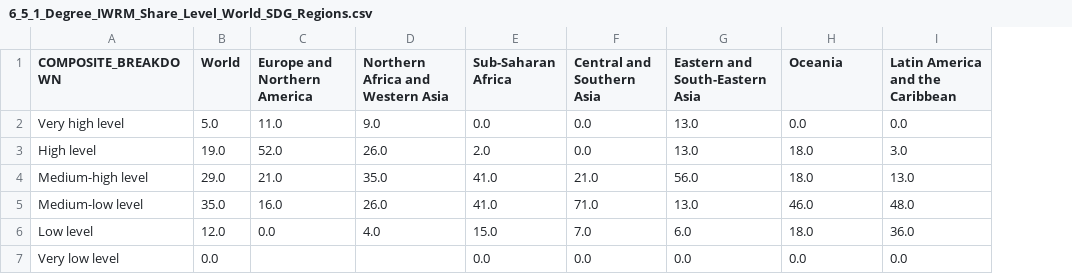
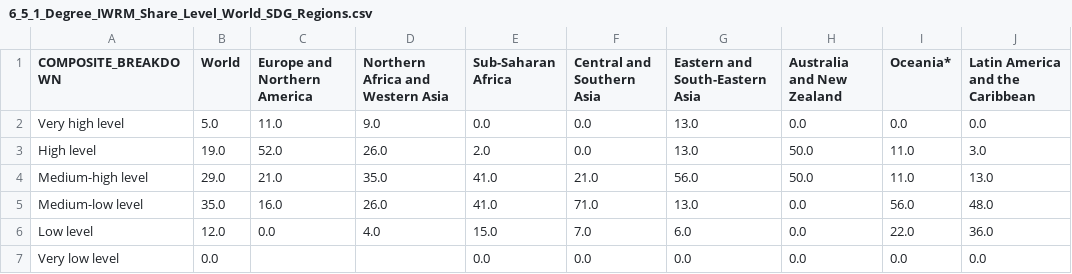
Before and after one commit to Qery-Data/SDG-Datatracker, a CSV file: data/6_5_1_Degree_IWRM_Share_Level_World_SDG_Regions.csv, drawn as a sheet; the diff names each change by its address in the sheet, - before the commit and + after, or states it on an @@ line.

```diff
--- a/data/6_5_1_Degree_IWRM_Share_Level_World_SDG_Regions.csv
+++ b/data/6_5_1_Degree_IWRM_Share_Level_World_SDG_Regions.csv
+column I (Oceania*), rows 2-7: 0.0 | 11.0 | 11.0 | 56.0 | 22.0 | 0.0
-H1: Oceania
+H1: Australia and New Zealand
-H3:H4 (Australia and New Zealand): 18.0
+H3:H4 (Australia and New Zealand): 50.0
-H5 (Australia and New Zealand): 46.0
+H5 (Australia and New Zealand): 0.0
-H6 (Australia and New Zealand): 18.0
+H6 (Australia and New Zealand): 0.0
```
Also changed, not shown: data/6_1_1_Safe_Affordable_Water_SDG_Regions.csv, data/6_2_1b_Basic_Handwashing_Facilities_SDG_Regions.csv, 7 other files.
